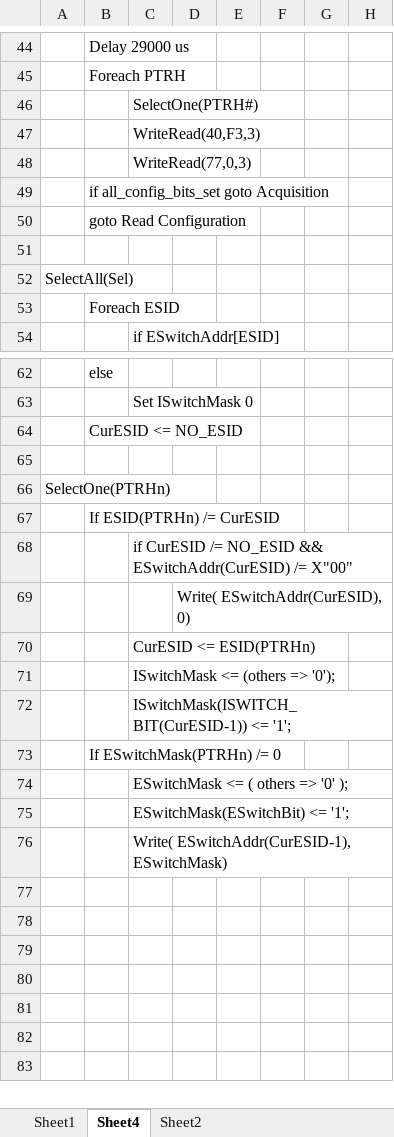
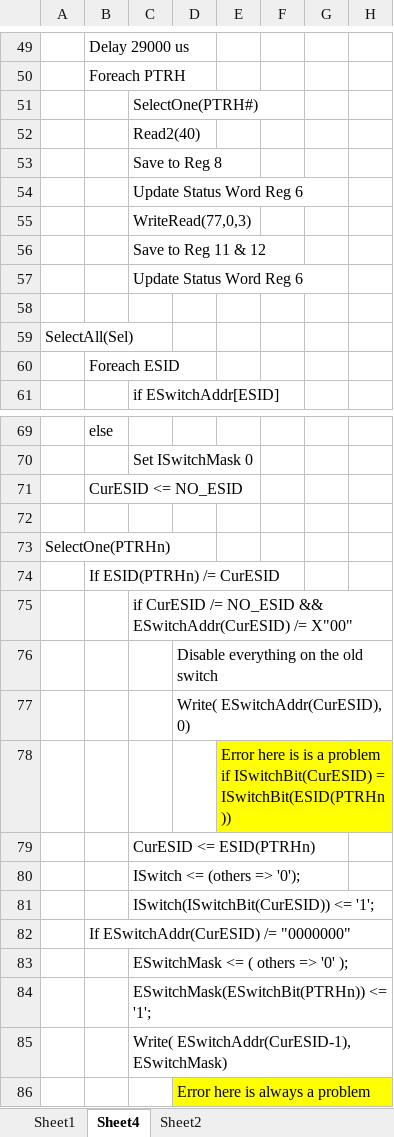
Before and after one commit to nthallen/arp-fpga, an Excel workbook: syscon_usb/DACS_V1_0_ISE/tools/I2C_Timing.xlsx, sheet Sheet4, drawn as a sheet; only a part is shown, gaps mark what is left out; values as stored, in another font and other column widths than the file's, no borders; charts and pictures not drawn; removed rows and columns are numbered as before the commit, all else as after; the diff covers the shown part only; the diff names each change by its address in the sheet, - before the commit and + after, or states it on an @@ line.

```diff
--- a/syscon_usb/DACS_V1_0_ISE/tools/I2C_Timing.xlsx (sheet Sheet4)
+++ b/syscon_usb/DACS_V1_0_ISE/tools/I2C_Timing.xlsx (sheet Sheet4)
-C52: WriteRead(40,F3,3)
+C52: Read2(40)
+row 53:  |  | Save to Reg 8
+row 54:  |  | Update Status Word Reg 6
-row 49:  | if all_config_bits_set goto Acquisition
-row 50:  | goto Read Configuration
+row 56:  |  | Save to Reg 11 & 12
+row 57:  |  | Update Status Word Reg 6
+row 76:  |  |  | Disable everything on the old switch
+row 78:  |  |  |  | Error here is is a problem if ISwitchBit(CurESID) = ISwitchBit(ESID(PTRHn))
-C80: ISwitchMask <= (others => '0');
+C80: ISwitch <= (others => '0');
-C81: ISwitchMask(ISWITCH_BIT(CurESID-1)) <= '1';
+C81: ISwitch(ISwitchBit(CurESID)) <= '1';
-B82: If ESwitchMask(PTRHn) /= 0
+B82: If ESwitchAddr(CurESID) /= "0000000"
-C84: ESwitchMask(ESwitchBit) <= '1';
+C84: ESwitchMask(ESwitchBit(PTRHn)) <= '1';
+row 86:  |  |  | Error here is always a problem
```
Also changed, not shown: 5 added rows and 3 edited cells elsewhere in this sheet, sheet Sheet2, charts or pictures, syscon_usb/DACS_V1_0_ISE/tools/dacs.ucf.xlsx, syscon_usb/DACS_V1_0_ISE/tools/dacs_memory_map.xlsx, 1 other file.
